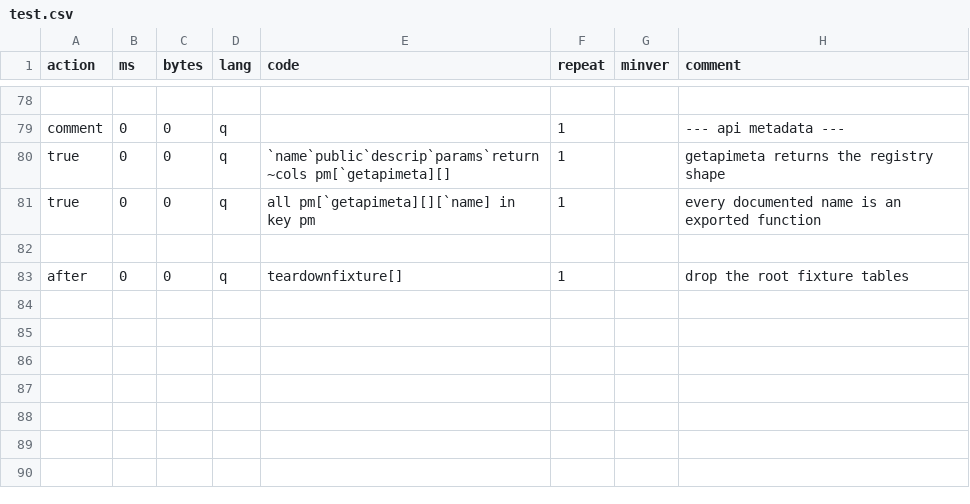
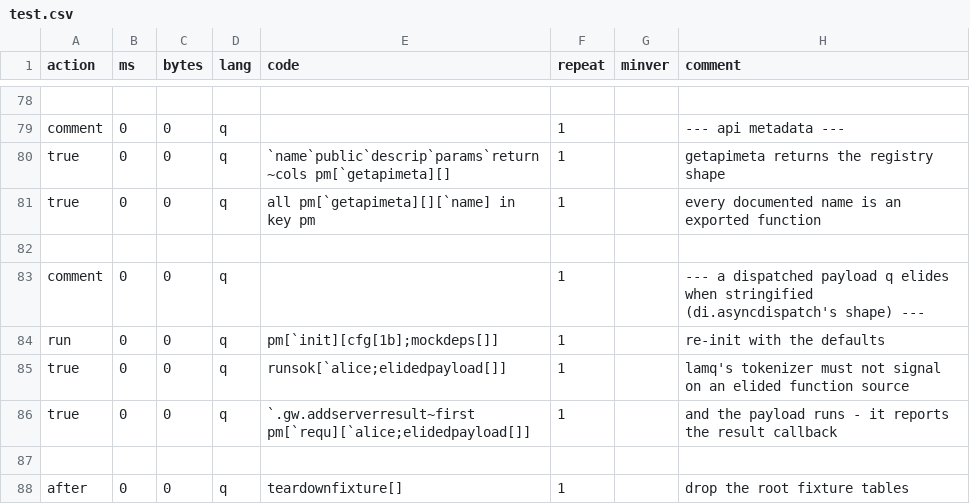
Before and after one commit to DataIntellectTech/kdbx-modules, a CSV file: di/permissions/test.csv, drawn as a sheet; only a part is shown, gaps mark what is left out.

```diff
--- a/di/permissions/test.csv
+++ b/di/permissions/test.csv
@@ -82,2 +82,7 @@ true,0,0,q,all pm[`getapimeta][][`name] in key pm,1,,every documented name is an
 
+comment,0,0,q,,1,,--- a dispatched payload q elides when stringified (di.asyncdispatch's shape) ---
+run,0,0,q,pm[`init][cfg[1b];mockdeps[]],1,,re-init with the defaults
+true,0,0,q,"runsok[`alice;elidedpayload[]]",1,,lamq's tokenizer must not signal on an elided function source
+true,0,0,q,"`.gw.addserverresult~first pm[`requ][`alice;elidedpayload[]]",1,,and the payload runs - it reports the result callback
+
 after,0,0,q,teardownfixture[],1,,drop the root fixture tables
```
Also changed, not shown: 4 other files.
